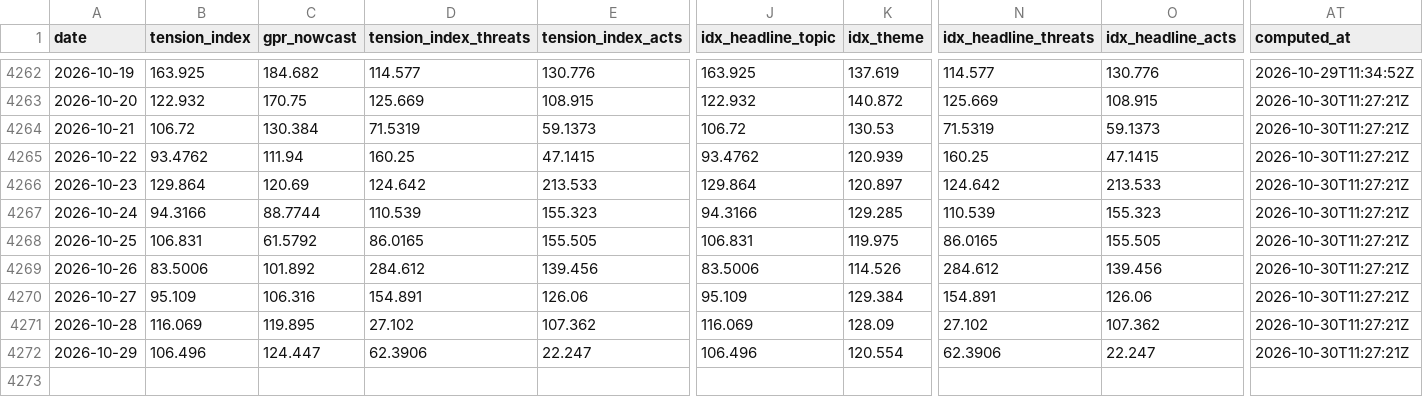
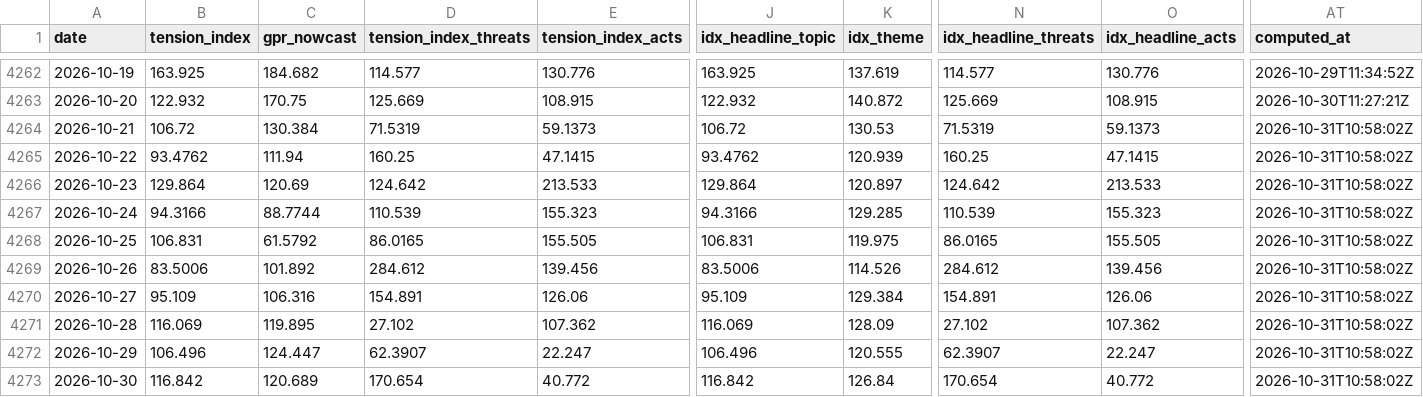
Before and after one commit to EthanC100/tension-index, a CSV file: data/tension_daily.csv, drawn as a sheet; only a part is shown, gaps mark what is left out; rows hold the shown columns only; the diff names each change by its address in the sheet, - before the commit and + after, or states it on an @@ line.

```diff
--- a/data/tension_daily.csv
+++ b/data/tension_daily.csv
-AT4264:AT4272 (computed_at): 2026-10-30T11:27:21Z
+AT4264:AT4272 (computed_at): 2026-10-31T10:58:02Z
-D4272 (tension_index_threats): 62.3906
+D4272 (tension_index_threats): 62.3907
-K4272 (idx_theme): 120.554
+K4272 (idx_theme): 120.555
-N4272 (idx_headline_threats): 62.3906
+N4272 (idx_headline_threats): 62.3907
+row 4273: 2026-10-30 | 116.842 | 120.689 | 170.654 | 40.772 | 116.842 | 126.84 | 170.654 | 40.772 | 2026-10-31T10:58:02Z
```
